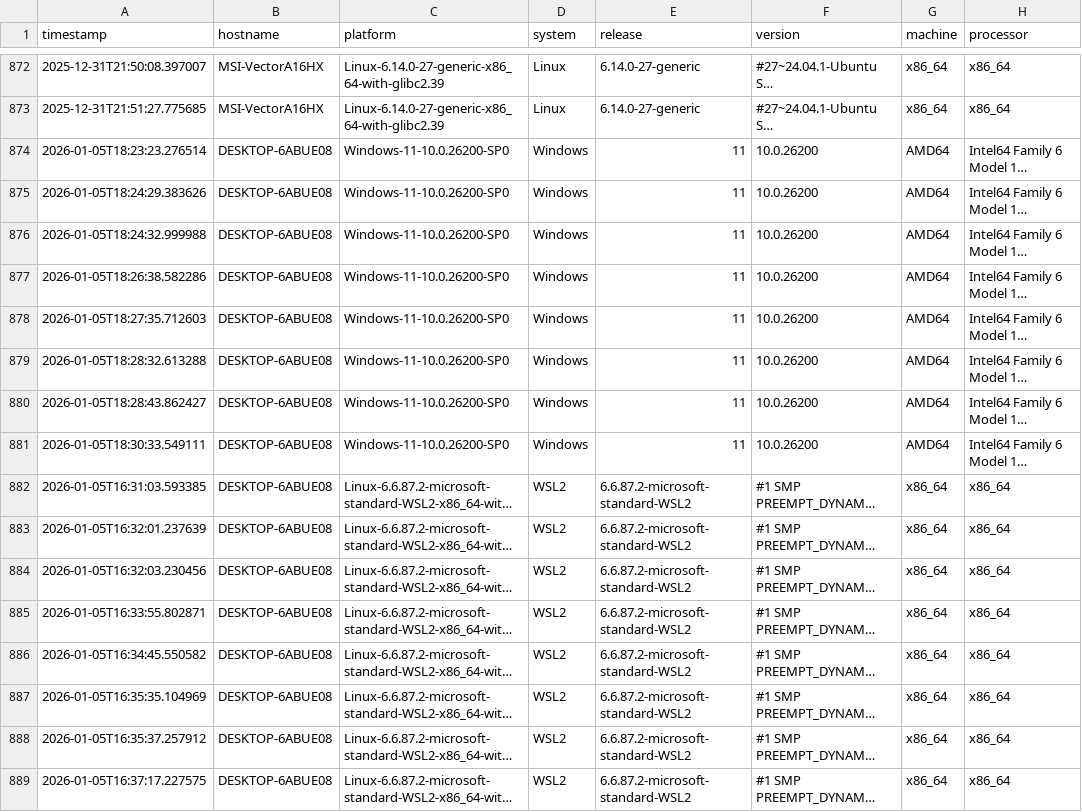
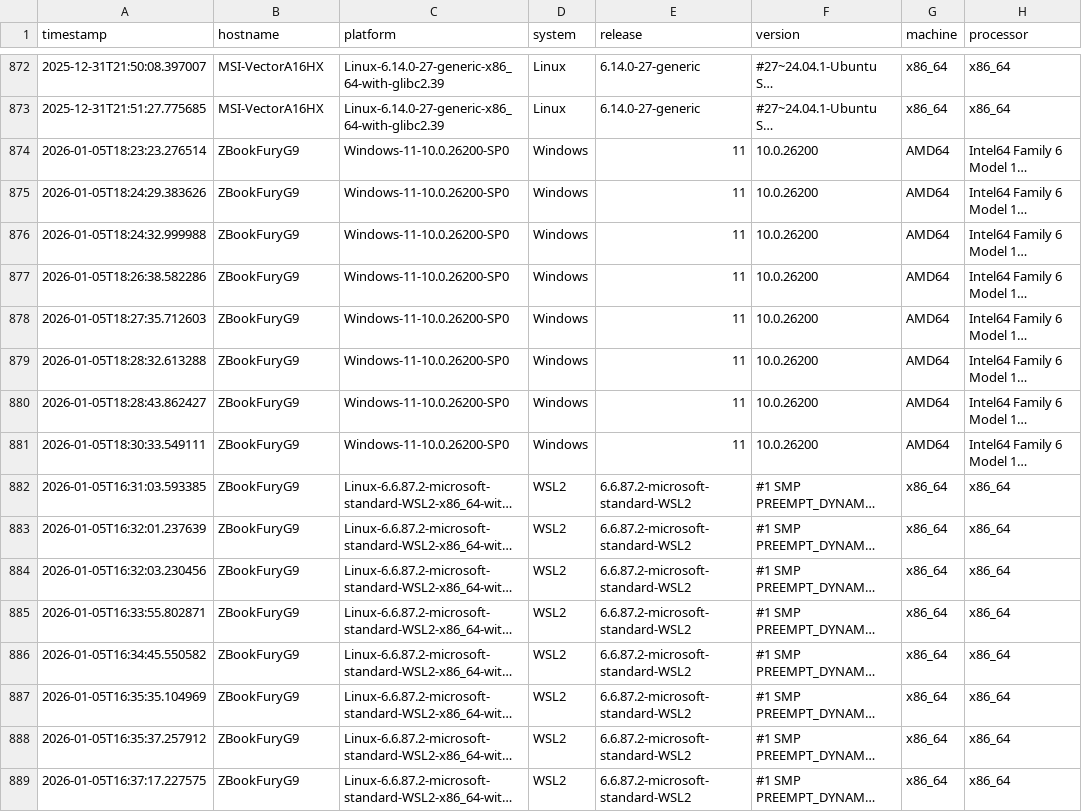
Before and after one commit to lcabrp/data_proc_benchmark, a CSV file: data/benchmark_results.csv, drawn as a sheet; only a part is shown, gaps mark what is left out; long unchanged cells end in …; the diff names each change by its address in the sheet, - before the commit and + after, or states it on an @@ line.

```diff
--- a/data/benchmark_results.csv
+++ b/data/benchmark_results.csv
-B874:B889 (hostname): DESKTOP-6ABUE08
+B874:B889 (hostname): ZBookFuryG9
```
Also changed, not shown: 1 other file.
